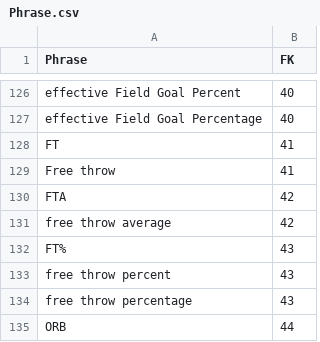
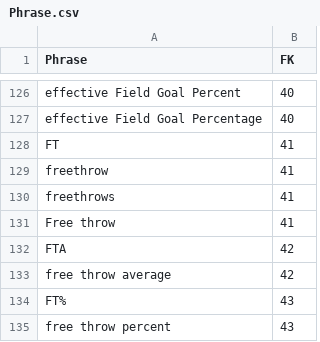
Before and after one commit to jjulian91/NLP_QA_Python, a CSV file: csv_files/Phrase.csv, drawn as a sheet; only a part is shown, gaps mark what is left out; the shorter side is filled out with more unchanged rows.

```diff
--- a/csv_files/Phrase.csv
+++ b/csv_files/Phrase.csv
@@ -128,2 +128,4 @@ effective Field Goal Percentage,40
 FT,41
+freethrow,41
+freethrows,41
 Free throw,41
```
Also changed, not shown: 1 other file.
